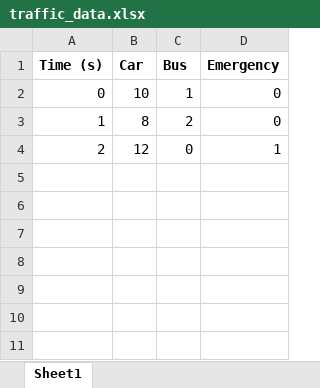
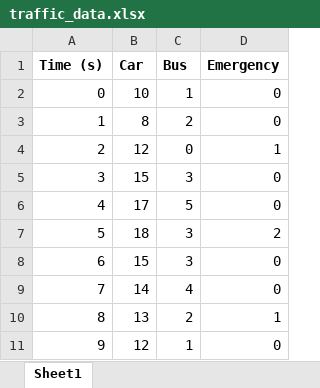
Before and after one commit to dinhnam811/ML-AI-Integrated-Traffic-Lights, an Excel workbook: traffic_data.xlsx, sheet Sheet1, drawn as a sheet; values as stored, in another font and other column widths than the file's, no borders; the diff names each change by its address in the sheet, - before the commit and + after, or states it on an @@ line.

Commit message:
Updated LoadExcelData and added TimeSeries script

```diff
--- a/traffic_data.xlsx (sheet Sheet1)
+++ b/traffic_data.xlsx (sheet Sheet1)
+row 5: 3 | 15 | 3 | 0
+row 6: 4 | 17 | 5 | 0
+row 7: 5 | 18 | 3 | 2
+row 8: 6 | 15 | 3 | 0
+row 9: 7 | 14 | 4 | 0
+row 10: 8 | 13 | 2 | 1
+row 11: 9 | 12 | 1 | 0
```
Also changed, not shown: 3 other files.
